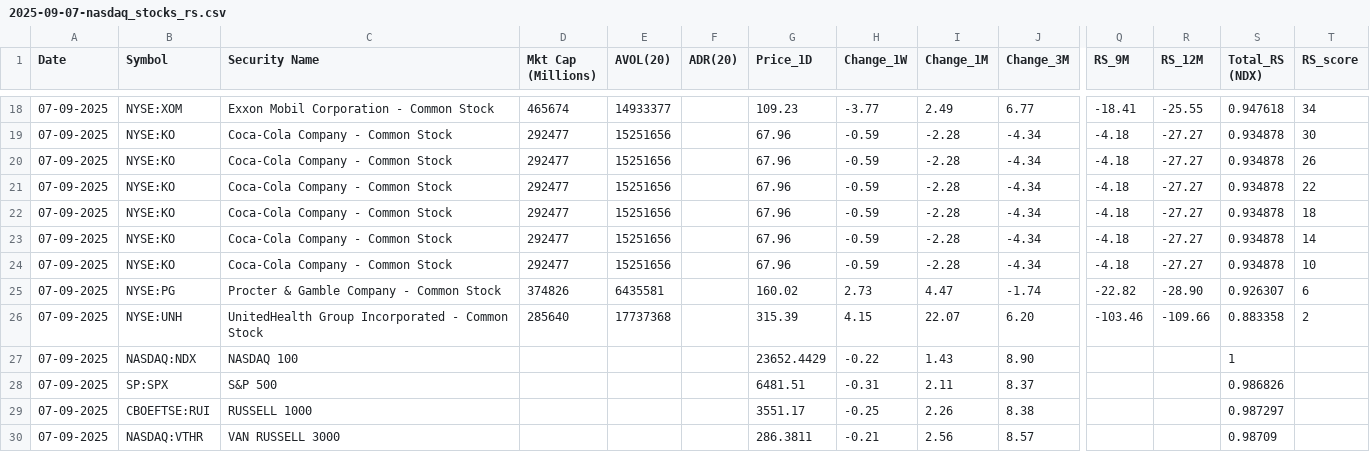
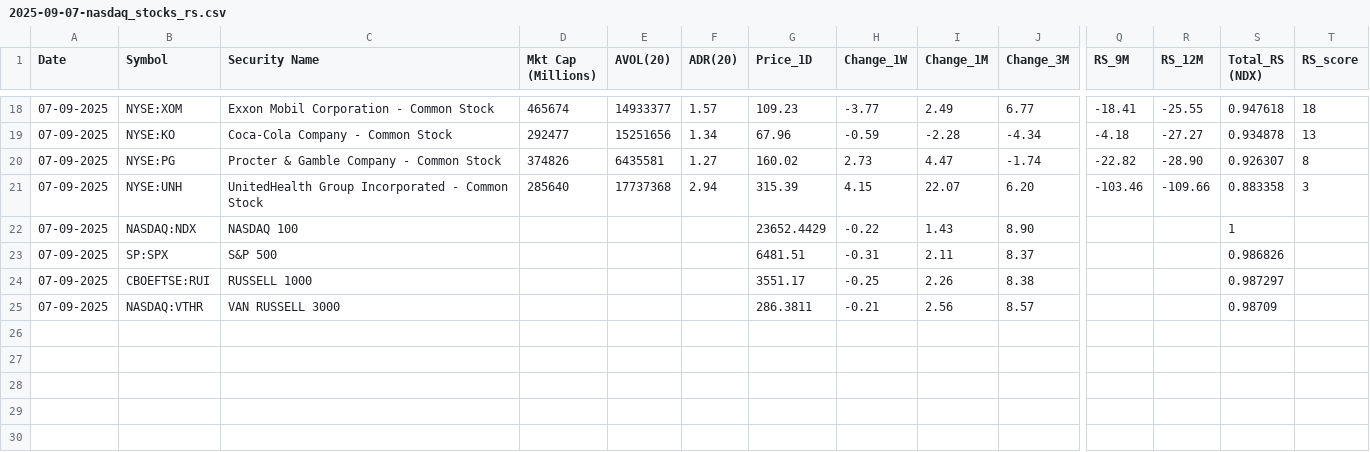
Before and after one commit to tanejahimanshu/Trading, a CSV file: 2025-09-07-nasdaq_stocks_rs.csv, drawn as a sheet; only a part is shown, gaps mark what is left out; removed rows and columns are numbered as before the commit, all else as after; rows hold the shown columns only; the diff covers the shown part only; the diff names each change by its address in the sheet, - before the commit and + after, or states it on an @@ line.

Commit message:
data(us): 2025-09-07-nasdaq_stocks_rs.csv

```diff
--- a/2025-09-07-nasdaq_stocks_rs.csv
+++ b/2025-09-07-nasdaq_stocks_rs.csv
-F18 (ADR(20)): (empty)
+F18 (ADR(20)): 1.57
-T18 (RS_score): 34
+T18 (RS_score): 18
-F19 (ADR(20)): (empty)
+F19 (ADR(20)): 1.34
-T19 (RS_score): 30
+T19 (RS_score): 13
-row 20: 07-09-2025 | NYSE:KO | Coca-Cola Company - Common Stock | 292477 | 15251656 |  | 67.96 | -0.59 | -2.28 | -4.34 | -4.18 | -27.27 | 0.934878 | 26
-row 21: 07-09-2025 | NYSE:KO | Coca-Cola Company - Common Stock | 292477 | 15251656 |  | 67.96 | -0.59 | -2.28 | -4.34 | -4.18 | -27.27 | 0.934878 | 22
-row 22: 07-09-2025 | NYSE:KO | Coca-Cola Company - Common Stock | 292477 | 15251656 |  | 67.96 | -0.59 | -2.28 | -4.34 | -4.18 | -27.27 | 0.934878 | 18
-row 23: 07-09-2025 | NYSE:KO | Coca-Cola Company - Common Stock | 292477 | 15251656 |  | 67.96 | -0.59 | -2.28 | -4.34 | -4.18 | -27.27 | 0.934878 | 14
-row 24: 07-09-2025 | NYSE:KO | Coca-Cola Company - Common Stock | 292477 | 15251656 |  | 67.96 | -0.59 | -2.28 | -4.34 | -4.18 | -27.27 | 0.934878 | 10
-F20 (ADR(20)): (empty)
+F20 (ADR(20)): 1.27
-T20 (RS_score): 6
+T20 (RS_score): 8
-F21 (ADR(20)): (empty)
+F21 (ADR(20)): 2.94
-T21 (RS_score): 2
+T21 (RS_score): 3
```
Also changed, not shown: 31 edited cells elsewhere in this file.
